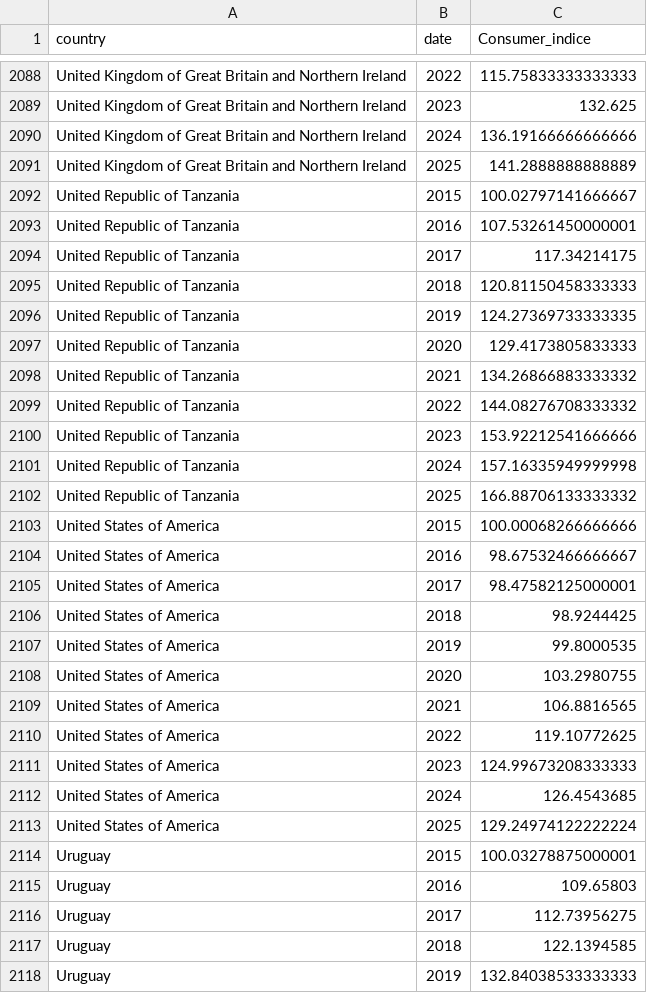
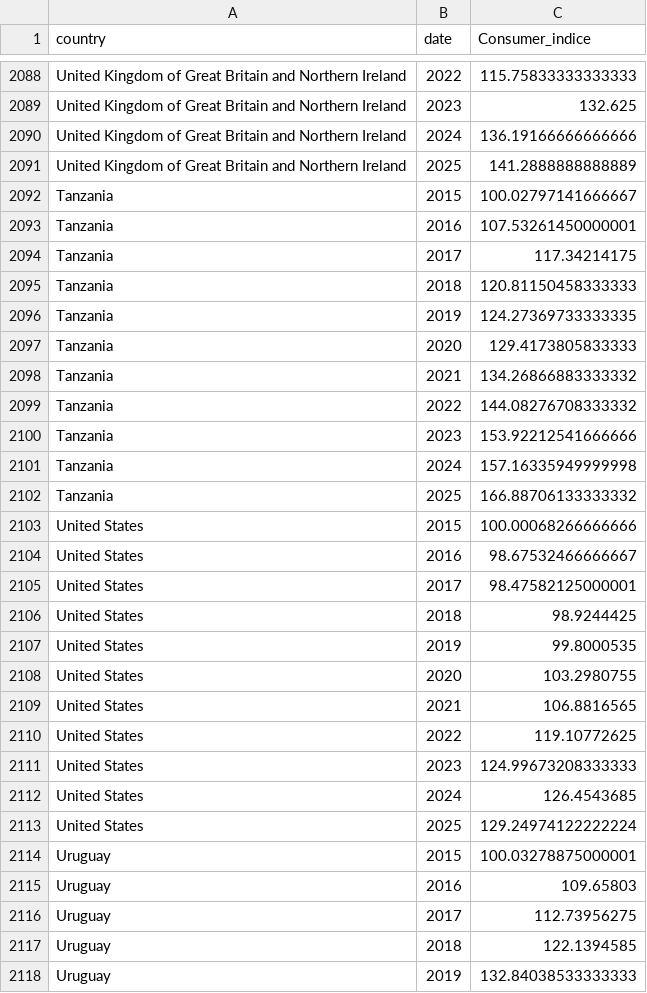
Before and after one commit to fatimazahraBe/FilRouge, a CSV file: Data project/data_prix_et_indice_produit/Consumer_indice_clean.csv, drawn as a sheet; only a part is shown, gaps mark what is left out; the diff covers the shown part only.

```diff
--- a/Data project/data_prix_et_indice_produit/Consumer_indice_clean.csv
+++ b/Data project/data_prix_et_indice_produit/Consumer_indice_clean.csv
@@ -2091,24 +2091,24 @@ United Kingdom of Great Britain and Northern Ireland,2024,136.19166666666666
 United Kingdom of Great Britain and Northern Ireland,2025,141.2888888888889
-United Republic of Tanzania,2015,100.02797141666667
-United Republic of Tanzania,2016,107.53261450000001
-United Republic of Tanzania,2017,117.34214175
-United Republic of Tanzania,2018,120.81150458333333
-United Republic of Tanzania,2019,124.27369733333335
-United Republic of Tanzania,2020,129.4173805833333
-United Republic of Tanzania,2021,134.26866883333332
-United Republic of Tanzania,2022,144.08276708333332
-United Republic of Tanzania,2023,153.92212541666666
-United Republic of Tanzania,2024,157.16335949999998
-United Republic of Tanzania,2025,166.88706133333332
-United States of America,2015,100.00068266666666
-United States of America,2016,98.67532466666667
-United States of America,2017,98.47582125000001
-United States of America,2018,98.9244425
-United States of America,2019,99.8000535
-United States of America,2020,103.2980755
-United States of America,2021,106.8816565
-United States of America,2022,119.10772625
-United States of America,2023,124.99673208333333
-United States of America,2024,126.4543685
-United States of America,2025,129.24974122222224
+Tanzania,2015,100.02797141666667
+Tanzania,2016,107.53261450000001
+Tanzania,2017,117.34214175
+Tanzania,2018,120.81150458333333
+Tanzania,2019,124.27369733333335
+Tanzania,2020,129.4173805833333
+Tanzania,2021,134.26866883333332
+Tanzania,2022,144.08276708333332
+Tanzania,2023,153.92212541666666
+Tanzania,2024,157.16335949999998
+Tanzania,2025,166.88706133333332
+United States,2015,100.00068266666666
+United States,2016,98.67532466666667
+United States,2017,98.47582125000001
+United States,2018,98.9244425
+United States,2019,99.8000535
+United States,2020,103.2980755
+United States,2021,106.8816565
+United States,2022,119.10772625
+United States,2023,124.99673208333333
+United States,2024,126.4543685
+United States,2025,129.24974122222224
 Uruguay,2015,100.03278875000001
```
Also changed, not shown: 168 edited cells elsewhere in this file, 7 other files.
